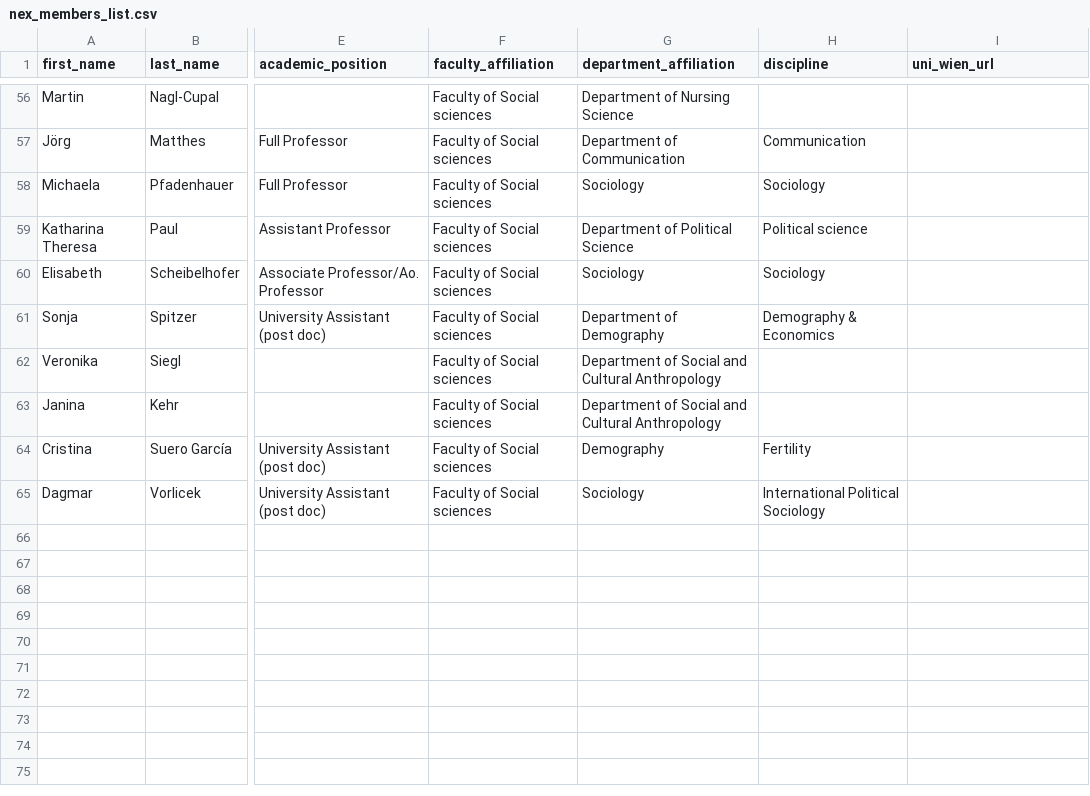
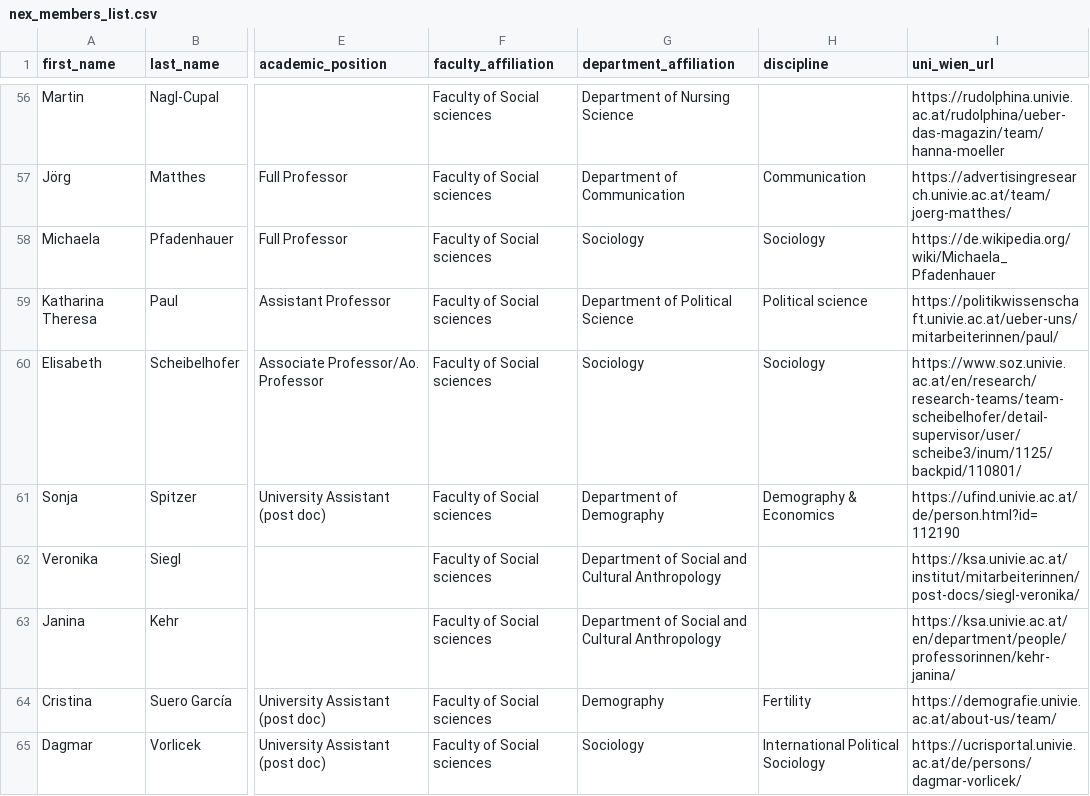
Before and after one commit to lakhi/health-research-agent-api, a CSV file: knowledge_base/nex_knoweldge/nex_members_list.csv, drawn as a sheet; only a part is shown, gaps mark what is left out; the diff covers the shown part only; the diff names each change by its address in the sheet, - before the commit and + after, or states it on an @@ line.

```diff
--- a/knowledge_base/nex_knoweldge/nex_members_list.csv
+++ b/knowledge_base/nex_knoweldge/nex_members_list.csv
-I56 (uni_wien_url): (empty)
+I56 (uni_wien_url): https://rudolphina.univie.ac.at/rudolphina/ueber-das-magazin/team/hanna-moeller
-I57 (uni_wien_url): (empty)
+I57 (uni_wien_url): https://advertisingresearch.univie.ac.at/team/joerg-matthes/
-I58 (uni_wien_url): (empty)
+I58 (uni_wien_url): https://de.wikipedia.org/wiki/Michaela_Pfadenhauer
-I59 (uni_wien_url): (empty)
+I59 (uni_wien_url): https://politikwissenschaft.univie.ac.at/ueber-uns/mitarbeiterinnen/paul/
-I60 (uni_wien_url): (empty)
+I60 (uni_wien_url): https://www.soz.univie.ac.at/en/research/research-teams/team-scheibelhofer/detail-supervisor/user/scheibe3/inum/1125/backpid/110801/
-I61 (uni_wien_url): (empty)
+I61 (uni_wien_url): https://ufind.univie.ac.at/de/person.html?id=112190
-I62 (uni_wien_url): (empty)
+I62 (uni_wien_url): https://ksa.univie.ac.at/institut/mitarbeiterinnen/post-docs/siegl-veronika/
-I63 (uni_wien_url): (empty)
+I63 (uni_wien_url): https://ksa.univie.ac.at/en/department/people/professorinnen/kehr-janina/
-I64 (uni_wien_url): (empty)
+I64 (uni_wien_url): https://demografie.univie.ac.at/about-us/team/
-I65 (uni_wien_url): (empty)
+I65 (uni_wien_url): https://ucrisportal.univie.ac.at/de/persons/dagmar-vorlicek/
```
Also changed, not shown: 54 edited cells elsewhere in this file, 2 other files.
